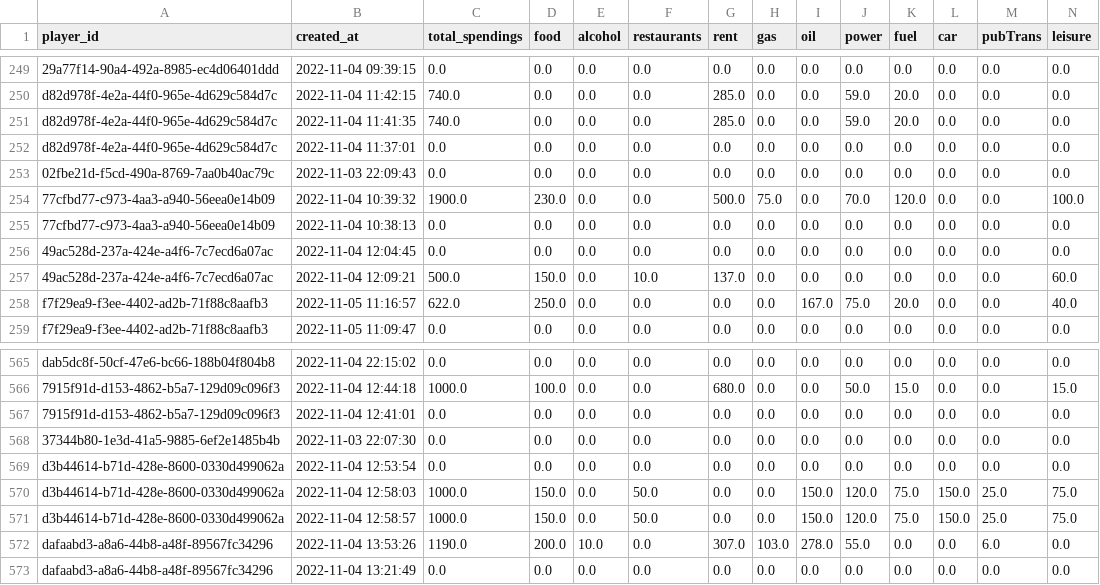
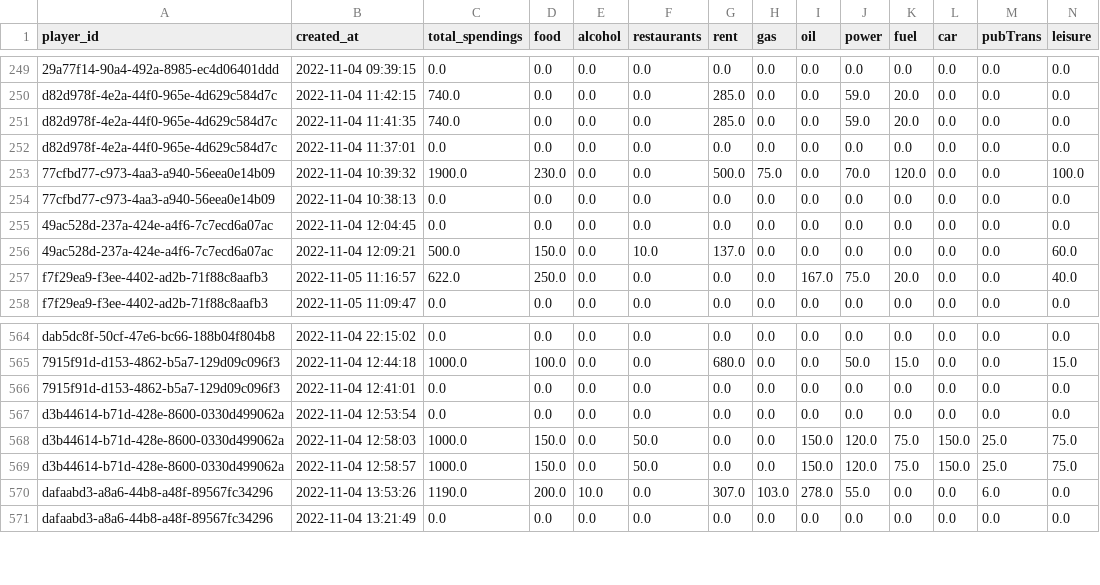
Before and after one commit to larsmoe/Inflation-Study-Analysis, a CSV file: Data/backend_data_only_passed.csv, drawn as a sheet; only a part is shown, gaps mark what is left out; rows hold the shown columns only; the diff names each change by its address in the sheet, - before the commit and + after, or states it on an @@ line.

```diff
--- a/Data/backend_data_only_passed.csv
+++ b/Data/backend_data_only_passed.csv
-row 253: 02fbe21d-f5cd-490a-8769-7aa0b40ac79c | 2022-11-03 22:09:43 | 0.0 | 0.0 | 0.0 | 0.0 | 0.0 | 0.0 | 0.0 | 0.0 | 0.0 | 0.0 | 0.0 | 0.0
-row 568: 37344b80-1e3d-41a5-9885-6ef2e1485b4b | 2022-11-03 22:07:30 | 0.0 | 0.0 | 0.0 | 0.0 | 0.0 | 0.0 | 0.0 | 0.0 | 0.0 | 0.0 | 0.0 | 0.0
```
Also changed, not shown: Data/backend_data_only_passed_new.csv, Data/backend_data_only_passed_old.csv, 6 other files.
